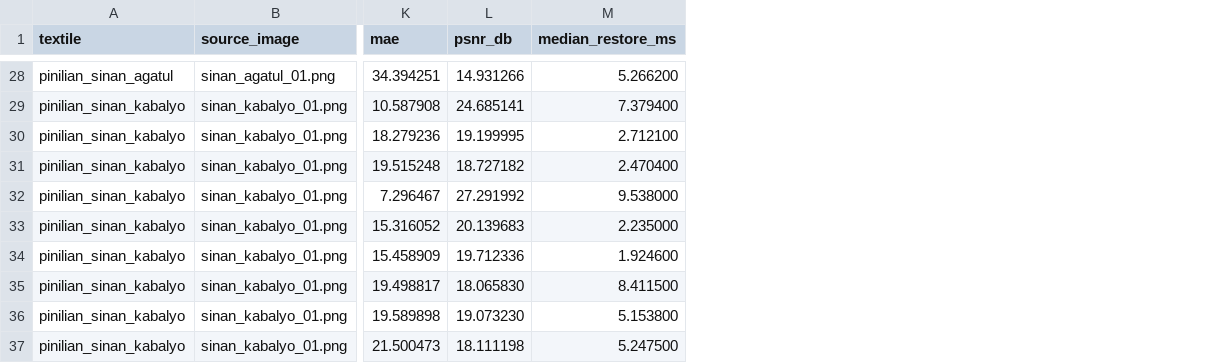
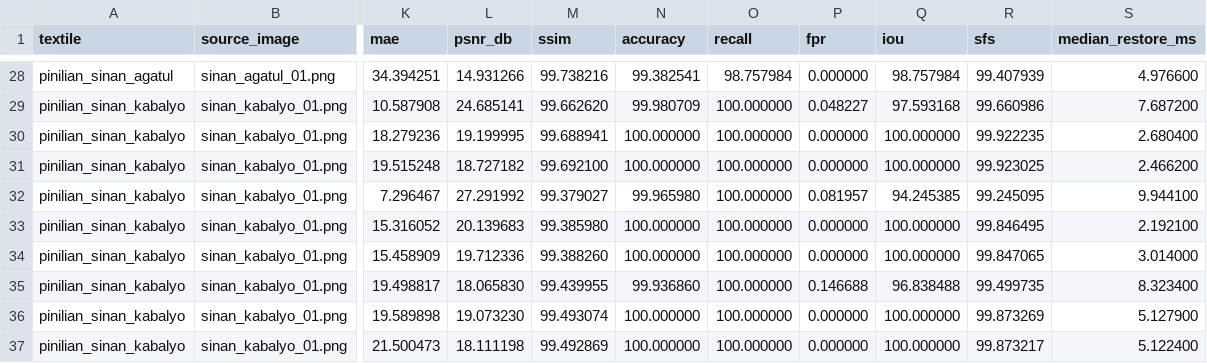
Before and after one commit to alexviour/PatternGuard_DeskApp, a CSV file: restoration_benchmark_results.csv, drawn as a sheet; only a part is shown, gaps mark what is left out; addresses are those after the commit; the diff covers the shown part only; the diff names each change by its address in the sheet, - before the commit and + after, or states it on an @@ line.

```diff
--- a/restoration_benchmark_results.csv
+++ b/restoration_benchmark_results.csv
+column M (ssim), rows 28-37: 99.738216 | 99.662620 | 99.688941 | 99.692100 | 99.379027 | 99.385980 | 99.388260 | 99.439955 | 99.493074 | 99.492869
+column N (accuracy), rows 28-37: 99.382541 | 99.980709 | 100.000000 | 100.000000 | 99.965980 | 100.000000 | 100.000000 | 99.936860 | 100.000000 | 100.000000
+column O (recall), rows 28-37: 98.757984 | 100.000000 | 100.000000 | 100.000000 | 100.000000 | 100.000000 | 100.000000 | 100.000000 | 100.000000 | 100.000000
+column P (fpr), rows 28-37: 0.000000 | 0.048227 | 0.000000 | 0.000000 | 0.081957 | 0.000000 | 0.000000 | 0.146688 | 0.000000 | 0.000000
+column Q (iou), rows 28-37: 98.757984 | 97.593168 | 100.000000 | 100.000000 | 94.245385 | 100.000000 | 100.000000 | 96.838488 | 100.000000 | 100.000000
+column R (sfs), rows 28-37: 99.407939 | 99.660986 | 99.922235 | 99.923025 | 99.245095 | 99.846495 | 99.847065 | 99.499735 | 99.873269 | 99.873217
-S28 (median_restore_ms): 5.266200
+S28 (median_restore_ms): 4.976600
-S29 (median_restore_ms): 7.379400
+S29 (median_restore_ms): 7.687200
-S30 (median_restore_ms): 2.712100
+S30 (median_restore_ms): 2.680400
-S31 (median_restore_ms): 2.470400
+S31 (median_restore_ms): 2.466200
-S32 (median_restore_ms): 9.538000
+S32 (median_restore_ms): 9.944100
-S33 (median_restore_ms): 2.235000
+S33 (median_restore_ms): 2.192100
-S34 (median_restore_ms): 1.924600
+S34 (median_restore_ms): 3.014000
-S35 (median_restore_ms): 8.411500
+S35 (median_restore_ms): 8.323400
-S36 (median_restore_ms): 5.153800
+S36 (median_restore_ms): 5.127900
-S37 (median_restore_ms): 5.247500
+S37 (median_restore_ms): 5.122400
```
Also changed, not shown: 26 edited cells elsewhere in this file, 26 other files.
